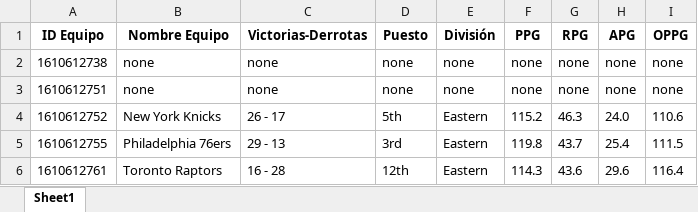
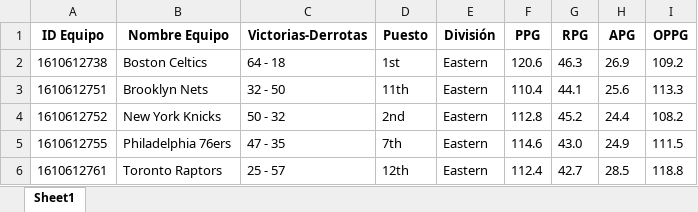
Before and after one commit to RubenMaestre/proyecto_nba, an Excel workbook: excels/equipos_nba.xlsx, sheet Sheet1, drawn as a sheet; only a part is shown; values as stored, in another font and other column widths than the file's, no borders; the diff covers the shown part only; the diff names each change by its address in the sheet, - before the commit and + after, or states it on an @@ line.

```diff
--- a/excels/equipos_nba.xlsx (sheet Sheet1)
+++ b/excels/equipos_nba.xlsx (sheet Sheet1)
-B2 (Nombre Equipo): none
+B2 (Nombre Equipo): Boston Celtics
-C2 (Victorias-Derrotas): none
+C2 (Victorias-Derrotas): 64 - 18
-D2 (Puesto): none
+D2 (Puesto): 1st
-E2:E3 (División): none
+E2:E3 (División): Eastern
-F2 (PPG): none
+F2 (PPG): 120.6
-G2 (RPG): none
+G2 (RPG): 46.3
-H2 (APG): none
+H2 (APG): 26.9
-I2 (OPPG): none
+I2 (OPPG): 109.2
-B3 (Nombre Equipo): none
+B3 (Nombre Equipo): Brooklyn Nets
-C3 (Victorias-Derrotas): none
+C3 (Victorias-Derrotas): 32 - 50
-D3 (Puesto): none
+D3 (Puesto): 11th
-F3 (PPG): none
+F3 (PPG): 110.4
-G3 (RPG): none
+G3 (RPG): 44.1
-H3 (APG): none
+H3 (APG): 25.6
-I3 (OPPG): none
+I3 (OPPG): 113.3
-C4 (Victorias-Derrotas): 26 - 17
+C4 (Victorias-Derrotas): 50 - 32
-D4 (Puesto): 5th
+D4 (Puesto): 2nd
-F4 (PPG): 115.2
+F4 (PPG): 112.8
-G4 (RPG): 46.3
+G4 (RPG): 45.2
-H4 (APG): 24.0
+H4 (APG): 24.4
-I4 (OPPG): 110.6
+I4 (OPPG): 108.2
-C5 (Victorias-Derrotas): 29 - 13
+C5 (Victorias-Derrotas): 47 - 35
-D5 (Puesto): 3rd
+D5 (Puesto): 7th
-F5 (PPG): 119.8
+F5 (PPG): 114.6
-G5 (RPG): 43.7
+G5 (RPG): 43.0
-H5 (APG): 25.4
+H5 (APG): 24.9
-C6 (Victorias-Derrotas): 16 - 28
+C6 (Victorias-Derrotas): 25 - 57
-F6 (PPG): 114.3
+F6 (PPG): 112.4
-G6 (RPG): 43.6
+G6 (RPG): 42.7
-H6 (APG): 29.6
+H6 (APG): 28.5
-I6 (OPPG): 116.4
+I6 (OPPG): 118.8
```
Also changed, not shown: 149 edited cells elsewhere in this sheet, excels/actualizados/equipos_nba_actualizado.xlsx, excels/actualizados/estadistica_jugadores_nba_actualizado.xlsx, 5 other files.
